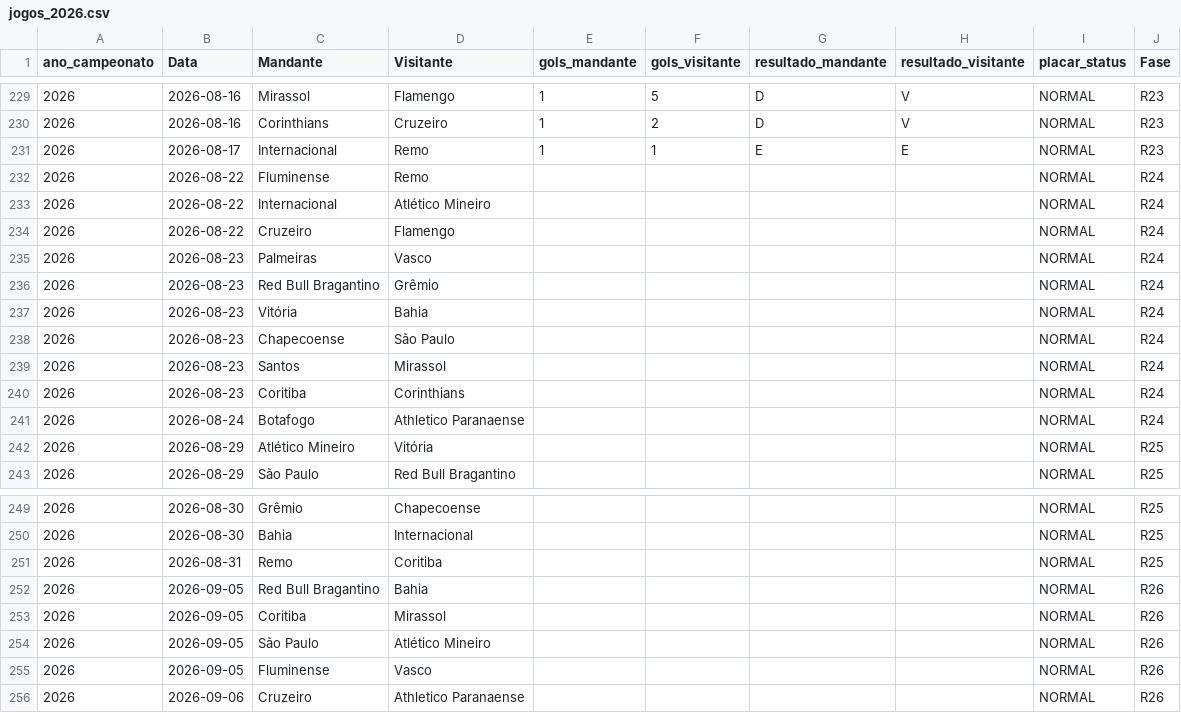
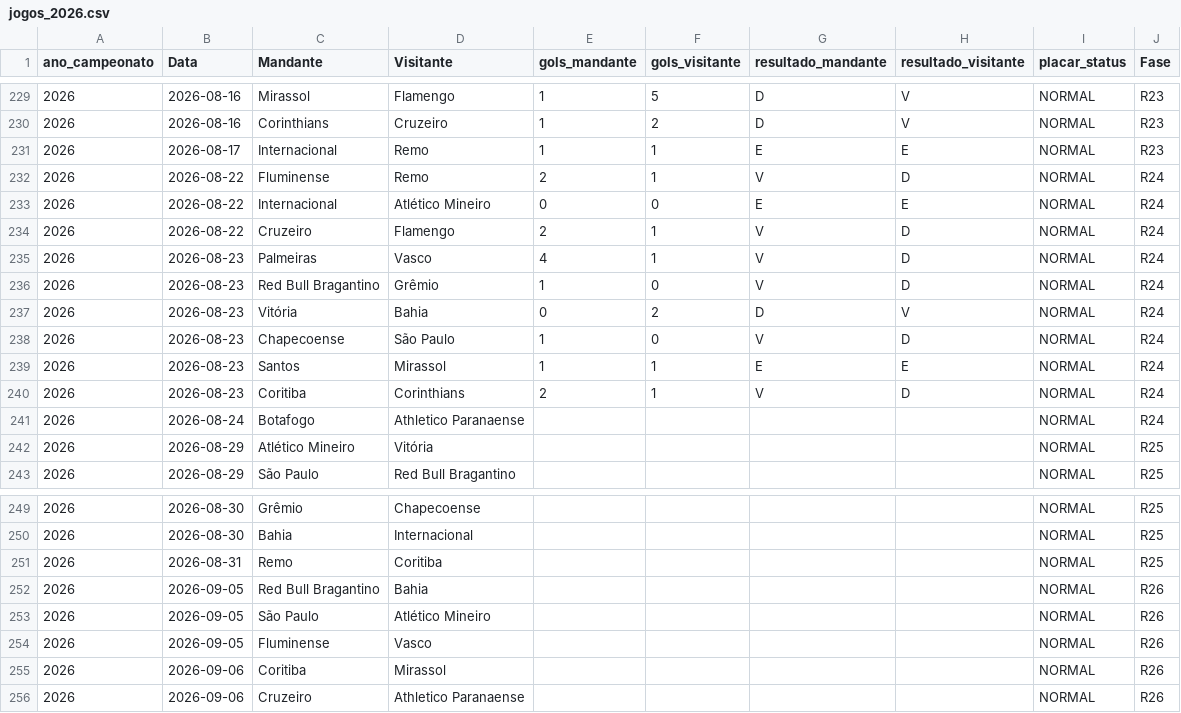
Before and after one commit to gustavogasperetti/Infra-Brasileirao, a CSV file: data/silver/jogos_2026.csv, drawn as a sheet; only a part is shown, gaps mark what is left out; the diff covers the shown part only.

```diff
--- a/data/silver/jogos_2026.csv
+++ b/data/silver/jogos_2026.csv
@@ -231,11 +231,11 @@
 2026,2026-08-17,Internacional,Remo,1,1,E,E,NORMAL,R23
-2026,2026-08-22,Fluminense,Remo,,,,,NORMAL,R24
-2026,2026-08-22,Internacional,Atlético Mineiro,,,,,NORMAL,R24
-2026,2026-08-22,Cruzeiro,Flamengo,,,,,NORMAL,R24
-2026,2026-08-23,Palmeiras,Vasco,,,,,NORMAL,R24
-2026,2026-08-23,Red Bull Bragantino,Grêmio,,,,,NORMAL,R24
-2026,2026-08-23,Vitória,Bahia,,,,,NORMAL,R24
-2026,2026-08-23,Chapecoense,São Paulo,,,,,NORMAL,R24
-2026,2026-08-23,Santos,Mirassol,,,,,NORMAL,R24
-2026,2026-08-23,Coritiba,Corinthians,,,,,NORMAL,R24
+2026,2026-08-22,Fluminense,Remo,2,1,V,D,NORMAL,R24
+2026,2026-08-22,Internacional,Atlético Mineiro,0,0,E,E,NORMAL,R24
+2026,2026-08-22,Cruzeiro,Flamengo,2,1,V,D,NORMAL,R24
+2026,2026-08-23,Palmeiras,Vasco,4,1,V,D,NORMAL,R24
+2026,2026-08-23,Red Bull Bragantino,Grêmio,1,0,V,D,NORMAL,R24
+2026,2026-08-23,Vitória,Bahia,0,2,D,V,NORMAL,R24
+2026,2026-08-23,Chapecoense,São Paulo,1,0,V,D,NORMAL,R24
+2026,2026-08-23,Santos,Mirassol,1,1,E,E,NORMAL,R24
+2026,2026-08-23,Coritiba,Corinthians,2,1,V,D,NORMAL,R24
 2026,2026-08-24,Botafogo,Athletico Paranaense,,,,,NORMAL,R24
@@ -252,5 +252,5 @@
 2026,2026-09-05,Red Bull Bragantino,Bahia,,,,,NORMAL,R26
-2026,2026-09-05,Coritiba,Mirassol,,,,,NORMAL,R26
 2026,2026-09-05,São Paulo,Atlético Mineiro,,,,,NORMAL,R26
 2026,2026-09-05,Fluminense,Vasco,,,,,NORMAL,R26
+2026,2026-09-06,Coritiba,Mirassol,,,,,NORMAL,R26
 2026,2026-09-06,Cruzeiro,Athletico Paranaense,,,,,NORMAL,R26
```
Also changed, not shown: 1 added row and 1 removed row elsewhere in this file, data/bronze/jogos_2026.csv, 1 other file.
